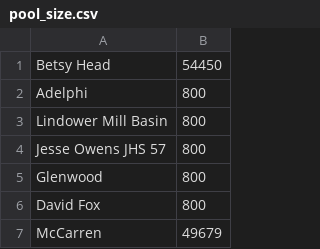
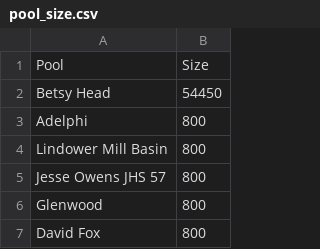
Before and after one commit to lmlima/PoolAttendance, a CSV file: data/pool_size.csv, drawn as a sheet; only a part is shown; the shorter side is filled out with more unchanged rows.

Commit message:
Update pool_size.csv

```diff
--- a/data/pool_size.csv
+++ b/data/pool_size.csv
@@ -1 +1,2 @@
+Pool,Size
 Betsy Head,54450
```
